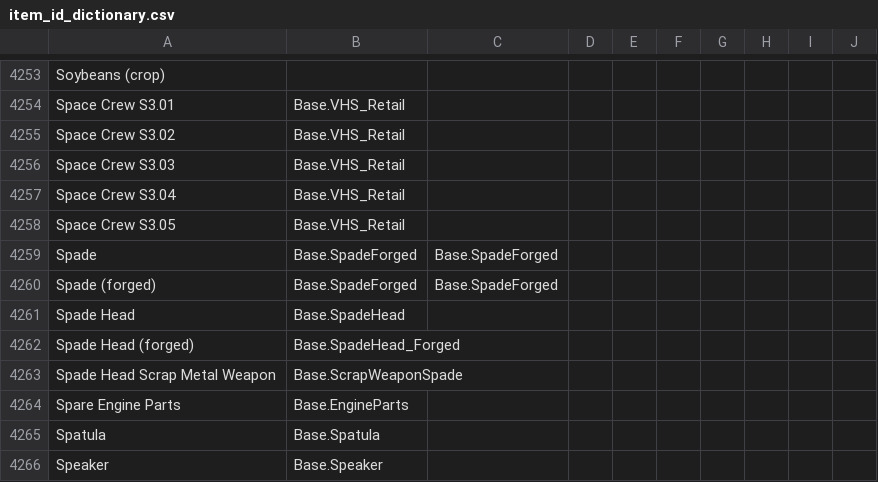
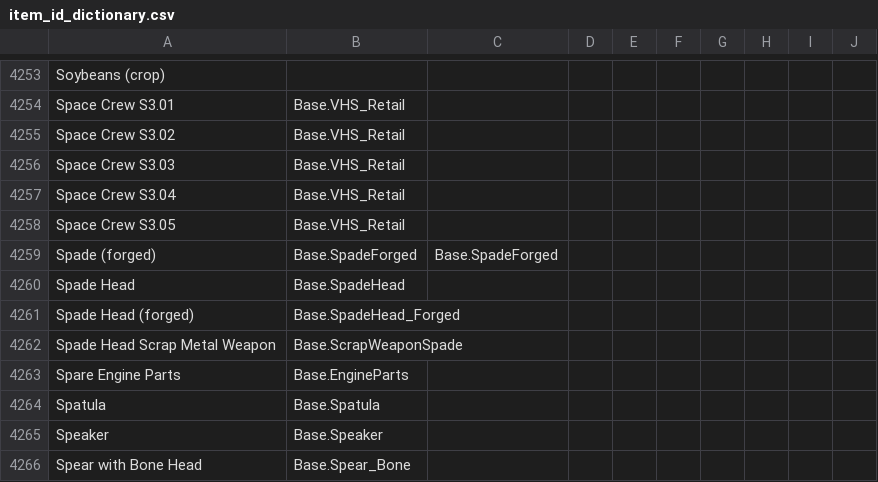
Before and after one commit to Vaileasys/pz-wiki_parser, a CSV file: resources/item_id_dictionary.csv, drawn as a sheet; only a part is shown, gaps mark what is left out; the shorter side is filled out with more unchanged rows.

Commit message:
Remove double entry

```diff
--- a/resources/item_id_dictionary.csv
+++ b/resources/item_id_dictionary.csv
@@ -4258,3 +4258,2 @@ Space Crew S3.04,Base.VHS_Retail,,,,,,,,
 Space Crew S3.05,Base.VHS_Retail,,,,,,,,
-Spade,Base.SpadeForged,Base.SpadeForged,,,,,,,
 Spade (forged),Base.SpadeForged,Base.SpadeForged,,,,,,,
```
